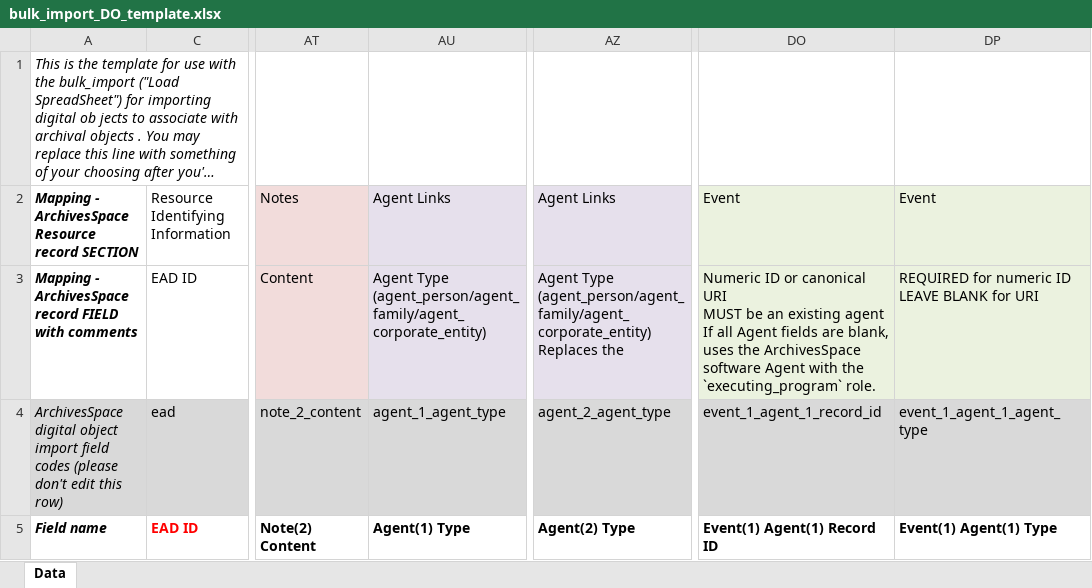
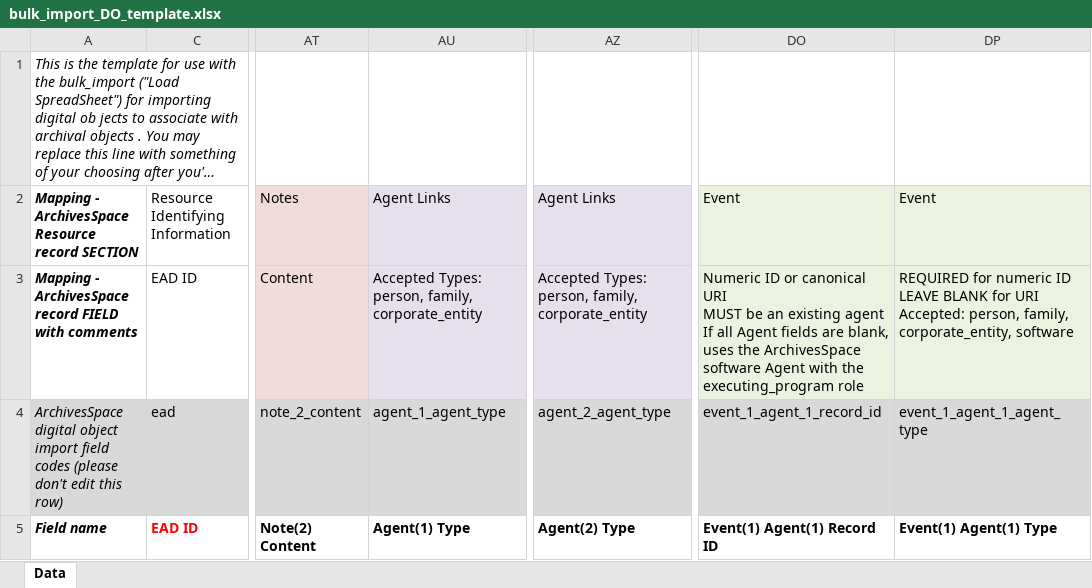
Before and after one commit to archivesspace/archivesspace, an Excel workbook: frontend/public/bulk_import_templates/bulk_import_DO_template.xlsx, sheet Data, drawn as a sheet; only a part is shown, gaps mark what is left out; long unchanged cells end in …; values as stored, in another font and other column widths than the file's, no borders; ↵ is a line break in a cell; the diff names each change by its address in the sheet, - before the commit and + after, or states it on an @@ line.

```diff
--- a/frontend/public/bulk_import_templates/bulk_import_DO_template.xlsx (sheet Data)
+++ b/frontend/public/bulk_import_templates/bulk_import_DO_template.xlsx (sheet Data)
-AU3: Agent Type (agent_person/agent_family/agent_corporate_entity)
+AU3: Accepted Types: ↵ person, family, corporate_entity
-AZ3: Agent Type (agent_person/agent_family/agent_corporate_entity) ↵ Replaces the
+AZ3: Accepted Types: ↵ person, family, corporate_entity
-DO3: …with the `executing_program` role.
+DO3: …with the executing_program role
-DP3: …for URI
+DP3: …for URI ↵ Accepted: person, family, corporate_entity, software
```
Also changed, not shown: 13 other files.
